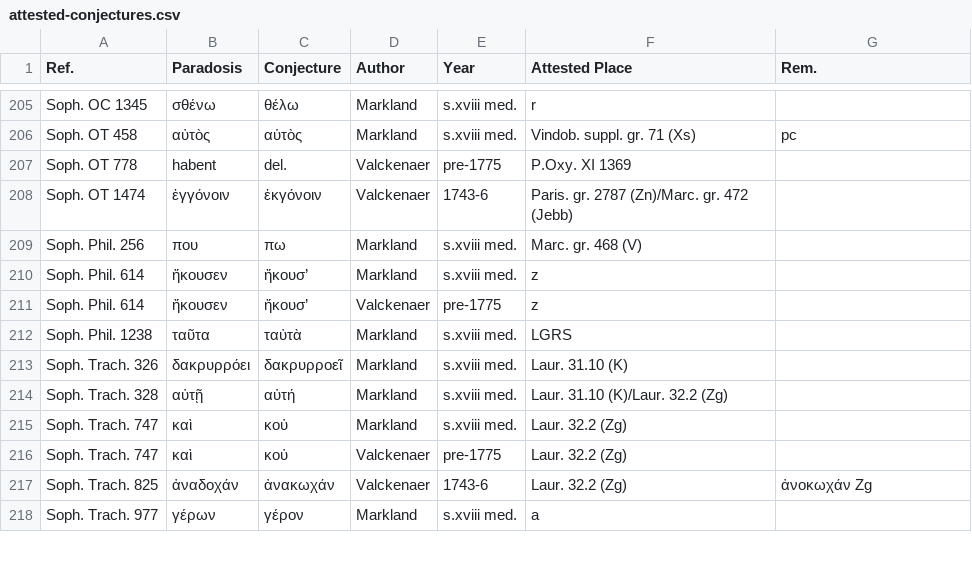
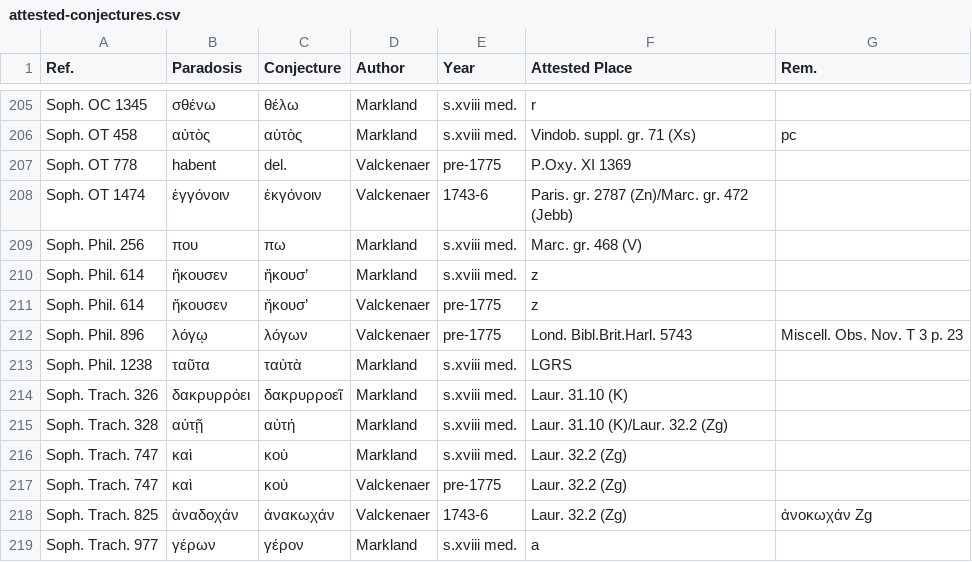
Before and after one commit to t18d/attested-conjectures, a CSV file: attested-conjectures.csv, drawn as a sheet; only a part is shown, gaps mark what is left out.

Commit message:
Update attested-conjectures.csv

```diff
--- a/attested-conjectures.csv
+++ b/attested-conjectures.csv
@@ -211,2 +211,3 @@ Soph. Phil. 614,ἤκουσεν,ἤκουσ’,Markland,s.xviii med.,z,
 Soph. Phil. 614,ἤκουσεν,ἤκουσ’,Valckenaer,pre-1775,z,
+Soph. Phil. 896,λόγῳ,λόγων,Valckenaer,pre-1775,Lond. Bibl.Brit.Harl. 5743,Miscell. Obs. Nov. T 3 p. 23
 Soph. Phil. 1238,ταῦτα,ταὐτὰ,Markland,s.xviii med.,LGRS,
```
